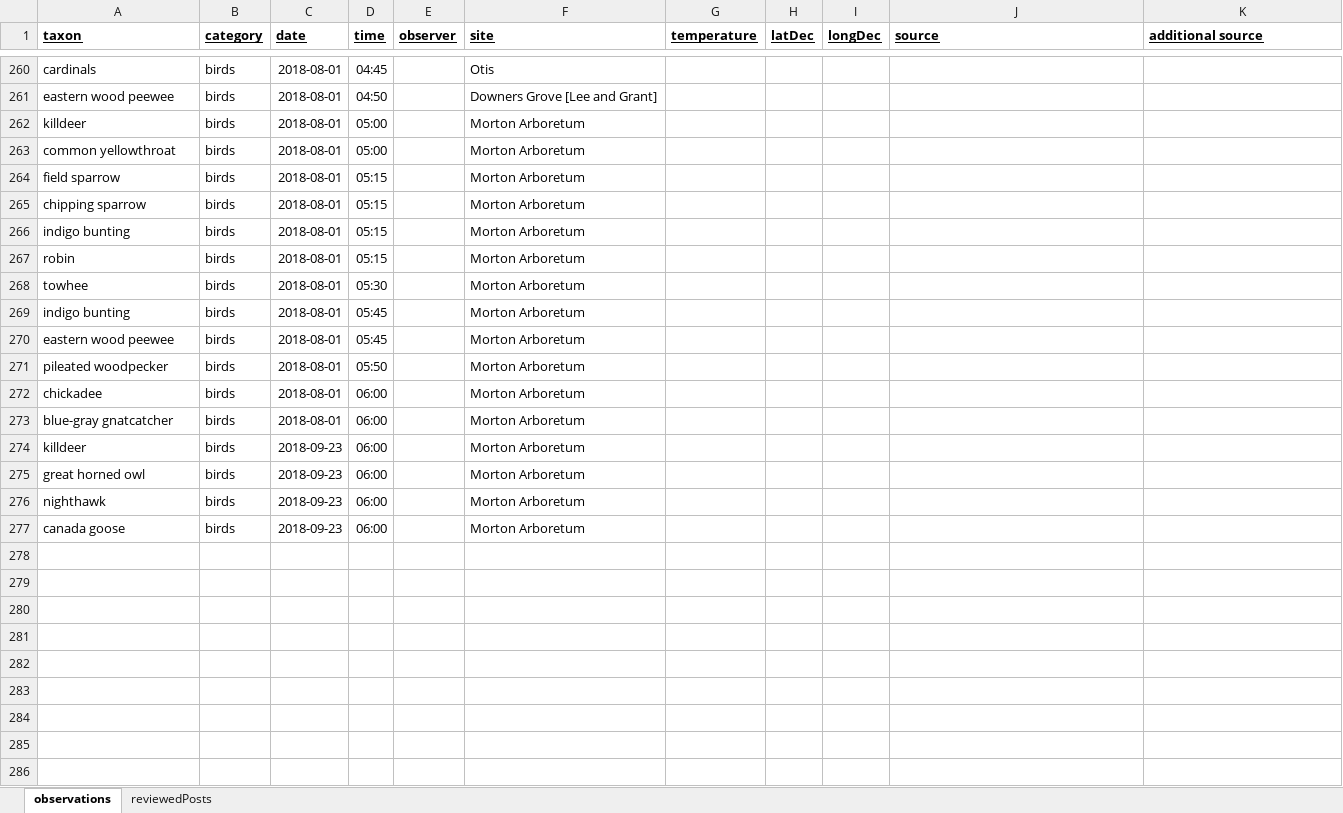
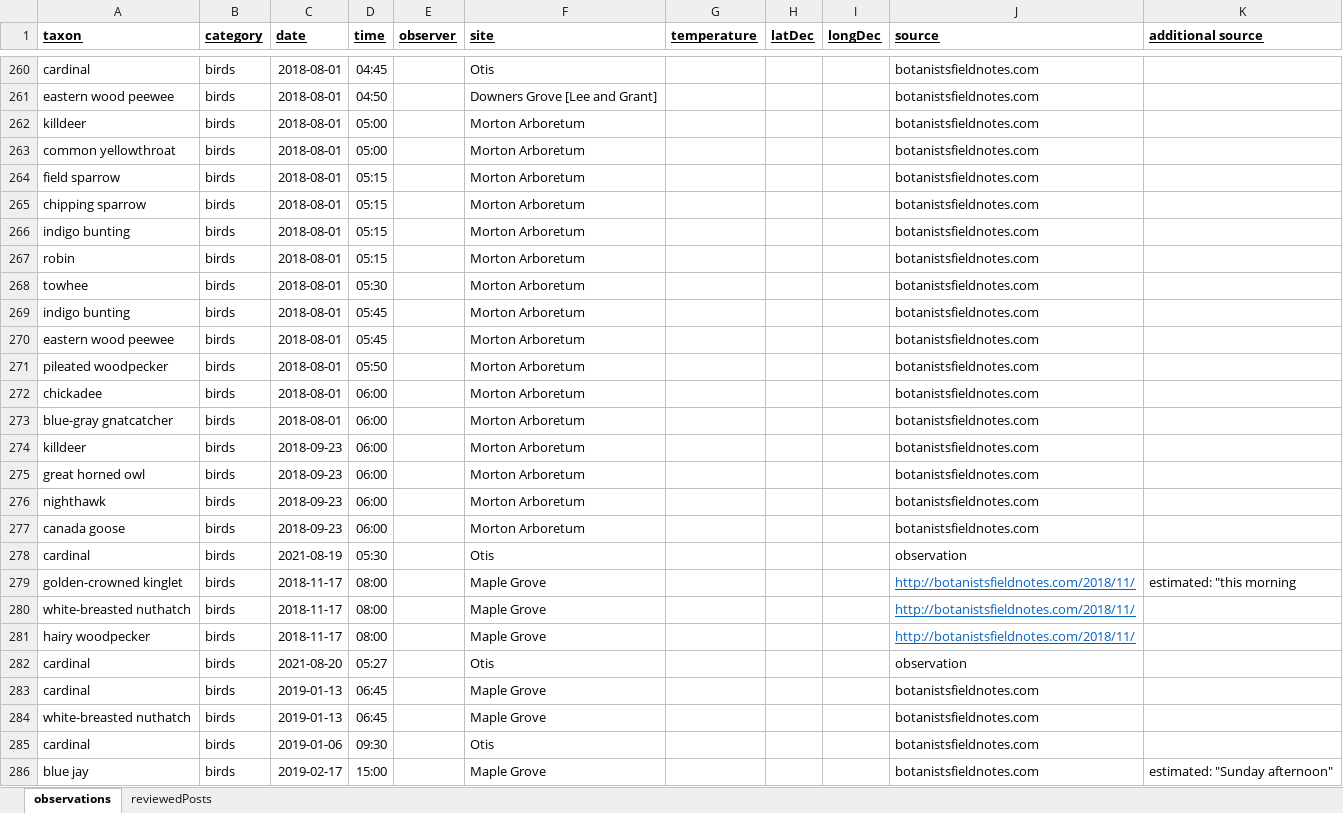
Before and after one commit to andrew-hipp/aural-landscapes, an Excel workbook: data/auralObservations.xlsx, sheet observations, drawn as a sheet; only a part is shown, gaps mark what is left out; values as stored, in another font and other column widths than the file's, no borders; the diff covers the shown part only; the diff names each change by its address in the sheet, - before the commit and + after, or states it on an @@ line.

Commit message:
Updating observations...

```diff
--- a/data/auralObservations.xlsx (sheet observations)
+++ b/data/auralObservations.xlsx (sheet observations)
-A260 (taxon): cardinals
+A260 (taxon): cardinal
-J260:J277 (source): (empty)
+J260:J277 (source): botanistsfieldnotes.com
+row 278: cardinal | birds | 2021-08-19 | 05:30 |  | Otis |  |  |  | observation
+row 279: golden-crowned kinglet | birds | 2018-11-17 | 08:00 |  | Maple Grove |  |  |  | http://botanistsfieldnotes.com/2018/11/ | estimated: "this morning
+row 280: white-breasted nuthatch | birds | 2018-11-17 | 08:00 |  | Maple Grove |  |  |  | http://botanistsfieldnotes.com/2018/11/
+row 281: hairy woodpecker | birds | 2018-11-17 | 08:00 |  | Maple Grove |  |  |  | http://botanistsfieldnotes.com/2018/11/
+row 282: cardinal | birds | 2021-08-20 | 05:27 |  | Otis |  |  |  | observation
+row 283: cardinal | birds | 2019-01-13 | 06:45 |  | Maple Grove |  |  |  | botanistsfieldnotes.com
+row 284: white-breasted nuthatch | birds | 2019-01-13 | 06:45 |  | Maple Grove |  |  |  | botanistsfieldnotes.com
+row 285: cardinal | birds | 2019-01-06 | 09:30 |  | Otis |  |  |  | botanistsfieldnotes.com
+row 286: blue jay | birds | 2019-02-17 | 15:00 |  | Maple Grove |  |  |  | botanistsfieldnotes.com | estimated: "Sunday afternoon"
```
Also changed, not shown: 50 added rows and 58 edited cells elsewhere in this sheet.
